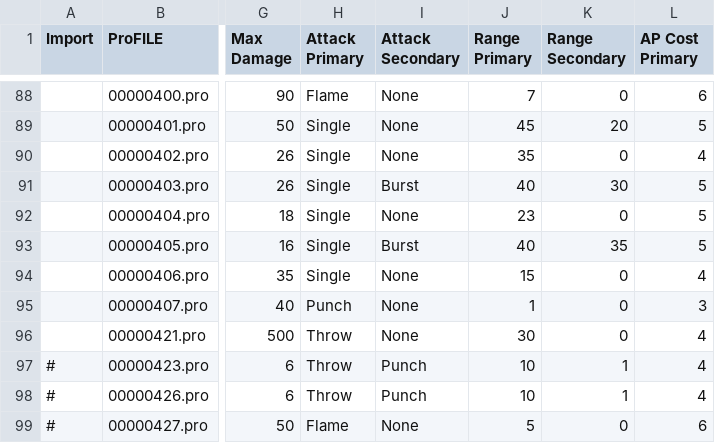
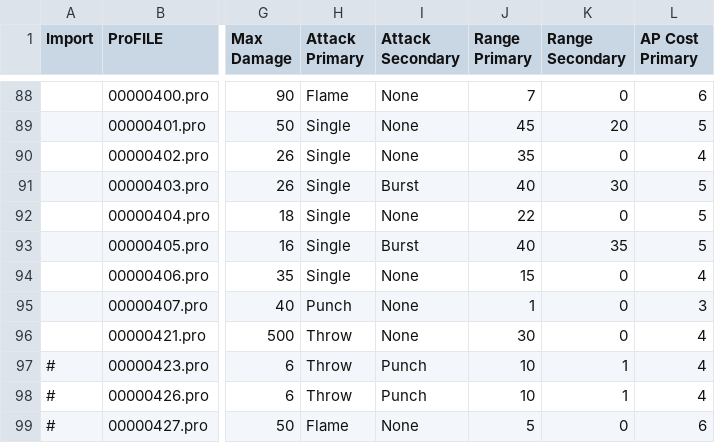
Before and after one commit to phobos2077/fo2_ecco, a CSV file: docs/ttx/csv_ecco_09/weapon.csv, drawn as a sheet; only a part is shown, gaps mark what is left out; the diff covers the shown part only; the diff names each change by its address in the sheet, - before the commit and + after, or states it on an @@ line.

```diff
--- a/docs/ttx/csv_ecco_09/weapon.csv
+++ b/docs/ttx/csv_ecco_09/weapon.csv
-J92 (Range Primary): 23
+J92 (Range Primary): 22
```
Also changed, not shown: 35 edited cells elsewhere in this file, 23 other files.
